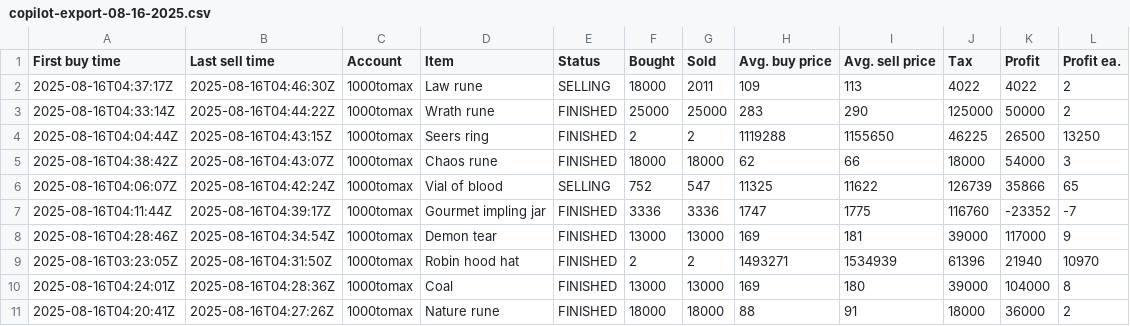
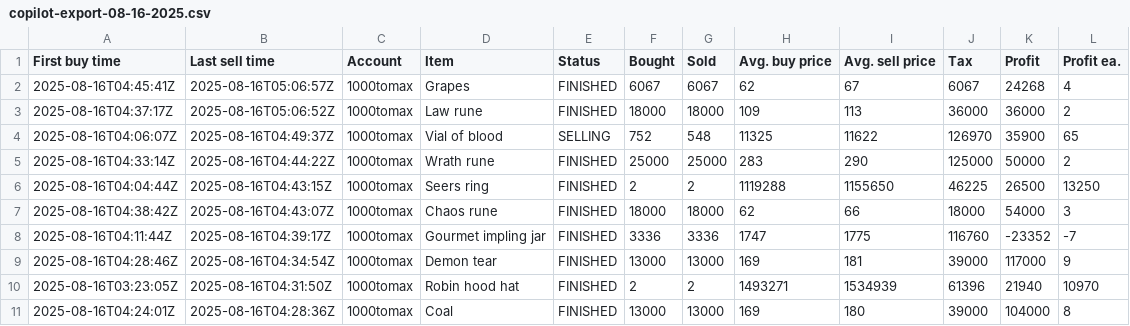
Before and after one commit to 1000tomax/OSRS-Flip-Tracker-Combined, a CSV file: data-processing/raw-input/08/16/copilot-export-08-16-2025.csv, drawn as a sheet; only a part is shown; the shorter side is filled out with more unchanged rows.

```diff
--- a/data-processing/raw-input/08/16/copilot-export-08-16-2025.csv
+++ b/data-processing/raw-input/08/16/copilot-export-08-16-2025.csv
@@ -1,3 +1,5 @@
 First buy time,Last sell time,Account,Item,Status,Bought,Sold,Avg. buy price,Avg. sell price,Tax,Profit,Profit ea.
-2025-08-16T04:37:17Z,2025-08-16T04:46:30Z,1000tomax,Law rune,SELLING,18000,2011,109,113,4022,4022,2
+2025-08-16T04:45:41Z,2025-08-16T05:06:57Z,1000tomax,Grapes,FINISHED,6067,6067,62,67,6067,24268,4
+2025-08-16T04:37:17Z,2025-08-16T05:06:52Z,1000tomax,Law rune,FINISHED,18000,18000,109,113,36000,36000,2
+2025-08-16T04:06:07Z,2025-08-16T04:49:37Z,1000tomax,Vial of blood,SELLING,752,548,11325,11622,126970,35900,65
 2025-08-16T04:33:14Z,2025-08-16T04:44:22Z,1000tomax,Wrath rune,FINISHED,25000,25000,283,290,125000,50000,2
@@ -5,3 +7,2 @@ First buy time,Last sell time,Account,Item,Status,Bought,Sold,Avg. buy price,Avg
 2025-08-16T04:38:42Z,2025-08-16T04:43:07Z,1000tomax,Chaos rune,FINISHED,18000,18000,62,66,18000,54000,3
-2025-08-16T04:06:07Z,2025-08-16T04:42:24Z,1000tomax,Vial of blood,SELLING,752,547,11325,11622,126739,35866,65
 2025-08-16T04:11:44Z,2025-08-16T04:39:17Z,1000tomax,Gourmet impling jar,FINISHED,3336,3336,1747,1775,116760,-23352,-7
```
Also changed, not shown: public/data/item-stats.csv, public/data/processed-flips/2025/08/15/flips.csv, 5 other files.
